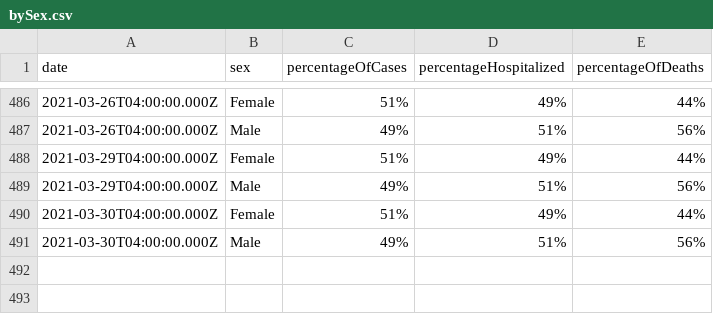
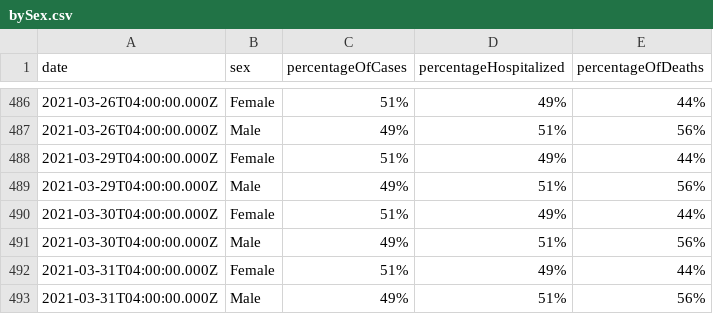
Before and after one commit to jdk2pq/washtenaw-covid-tracker, a CSV file: data/bySex.csv, drawn as a sheet; only a part is shown, gaps mark what is left out.

```diff
--- a/data/bySex.csv
+++ b/data/bySex.csv
@@ -491 +491,3 @@ date,sex,percentageOfCases,percentageHospitalized,percentageOfDeaths
 2021-03-30T04:00:00.000Z,Male,49%,51%,56%
+2021-03-31T04:00:00.000Z,Female,51%,49%,44%
+2021-03-31T04:00:00.000Z,Male,49%,51%,56%
```
Also changed, not shown: data/byAgeGroup.csv, data/byRace.csv, 3 other files.
